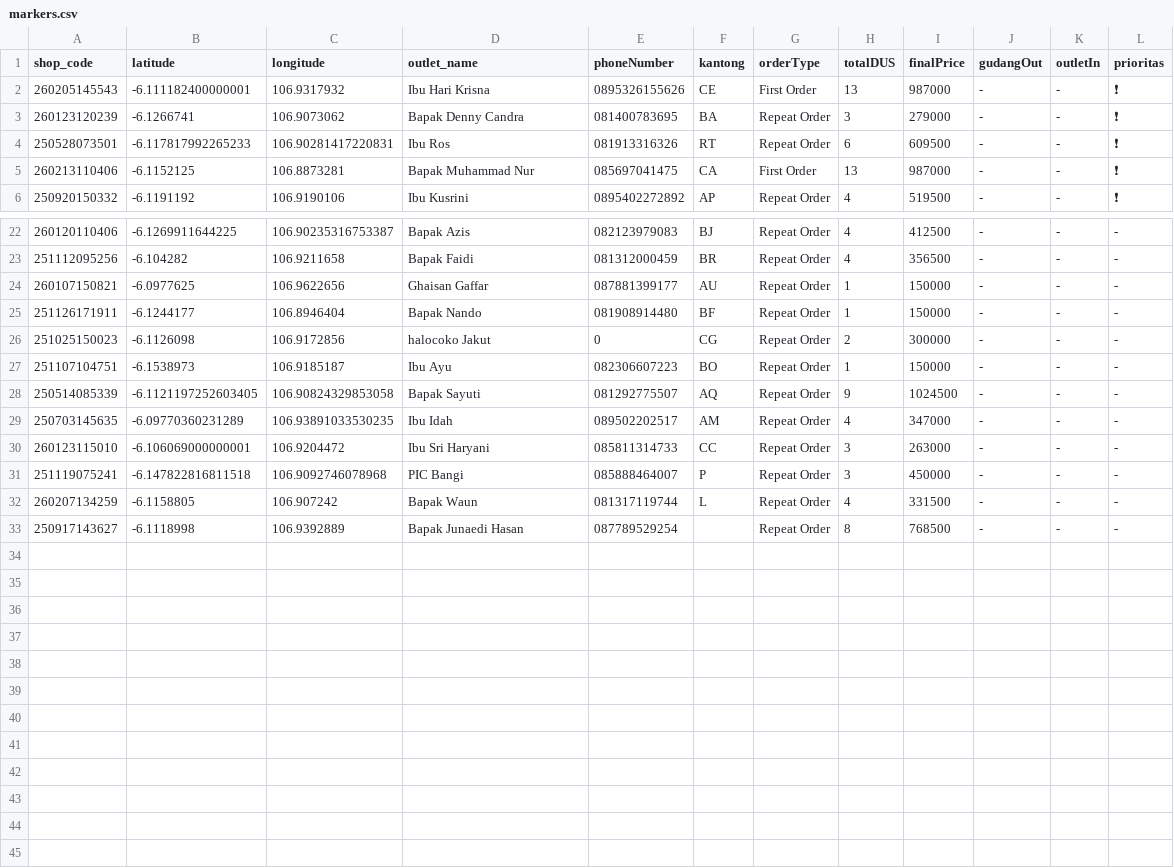
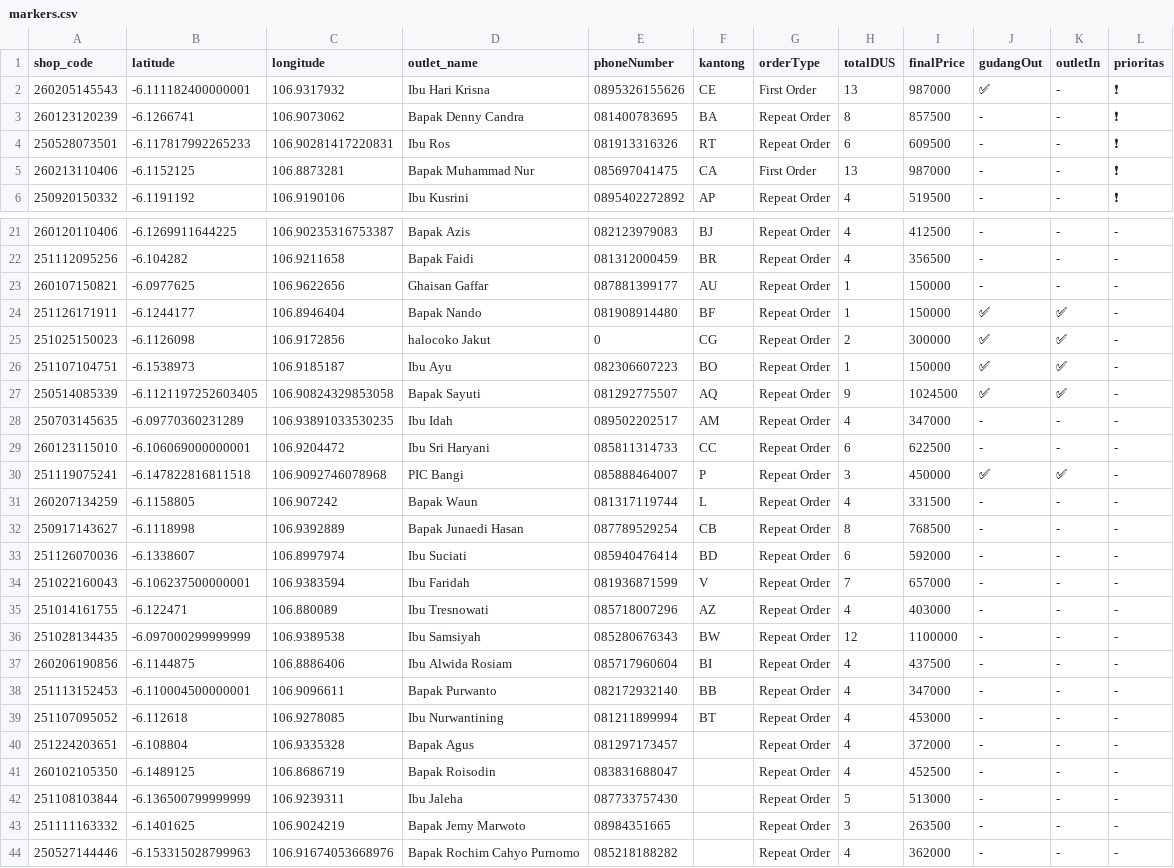
Before and after one commit to AlimanIrawan/indonesia-delivery-map-system, a CSV file: public/markers.csv, drawn as a sheet; only a part is shown, gaps mark what is left out; the diff covers the shown part only.

Commit message:
🚚 更新送货数据 - 2026/02/18

```diff
--- a/public/markers.csv
+++ b/public/markers.csv
@@ -1,4 +1,4 @@
 shop_code,latitude,longitude,outlet_name,phoneNumber,kantong,orderType,totalDUS,finalPrice,gudangOut,outletIn,prioritas
-260205145543,-6.111182400000001,106.9317932,"Ibu Hari Krisna","0895326155626","CE","First Order","13","987000","-","-","❗"
-260123120239,-6.1266741,106.9073062,"Bapak Denny Candra","081400783695","BA","Repeat Order","3","279000","-","-","❗"
+260205145543,-6.111182400000001,106.9317932,"Ibu Hari Krisna","0895326155626","CE","First Order","13","987000","✅","-","❗"
+260123120239,-6.1266741,106.9073062,"Bapak Denny Candra","081400783695","BA","Repeat Order","8","857500","-","-","❗"
 250528073501,-6.117817992265233,106.90281417220831,"Ibu Ros","081913316326","RT","Repeat Order","6","609500","-","-","❗"
@@ -24,10 +23,22 @@ shop_code,latitude,longitude,outlet_name,phoneNumber,kantong,orderType,totalDUS,
 260107150821,-6.0977625,106.9622656,"Ghaisan Gaffar","087881399177","AU","Repeat Order","1","150000","-","-","-"
-251126171911,-6.1244177,106.8946404,"Bapak Nando","081908914480","BF","Repeat Order","1","150000","-","-","-"
-251025150023,-6.1126098,106.9172856,"halocoko Jakut","0","CG","Repeat Order","2","300000","-","-","-"
-251107104751,-6.1538973,106.9185187,"Ibu Ayu","082306607223","BO","Repeat Order","1","150000","-","-","-"
-250514085339,-6.1121197252603405,106.90824329853058,"Bapak Sayuti","081292775507","AQ","Repeat Order","9","1024500","-","-","-"
+251126171911,-6.1244177,106.8946404,"Bapak Nando","081908914480","BF","Repeat Order","1","150000","✅","✅","-"
+251025150023,-6.1126098,106.9172856,"halocoko Jakut","0","CG","Repeat Order","2","300000","✅","✅","-"
+251107104751,-6.1538973,106.9185187,"Ibu Ayu","082306607223","BO","Repeat Order","1","150000","✅","✅","-"
+250514085339,-6.1121197252603405,106.90824329853058,"Bapak Sayuti","081292775507","AQ","Repeat Order","9","1024500","✅","✅","-"
 250703145635,-6.09770360231289,106.93891033530235,"Ibu Idah","089502202517","AM","Repeat Order","4","347000","-","-","-"
-260123115010,-6.106069000000001,106.9204472,"Ibu Sri Haryani","085811314733","CC","Repeat Order","3","263000","-","-","-"
-251119075241,-6.147822816811518,106.9092746078968,"PIC Bangi","085888464007","P","Repeat Order","3","450000","-","-","-"
+260123115010,-6.106069000000001,106.9204472,"Ibu Sri Haryani","085811314733","CC","Repeat Order","6","622500","-","-","-"
+251119075241,-6.147822816811518,106.9092746078968,"PIC Bangi","085888464007","P","Repeat Order","3","450000","✅","✅","-"
 260207134259,-6.1158805,106.907242,"Bapak Waun","081317119744","L","Repeat Order","4","331500","-","-","-"
-250917143627,-6.1118998,106.9392889,"Bapak Junaedi Hasan","087789529254","","Repeat Order","8","768500","-","-","-"
+250917143627,-6.1118998,106.9392889,"Bapak Junaedi Hasan","087789529254","CB","Repeat Order","8","768500","-","-","-"
+251126070036,-6.1338607,106.8997974,"Ibu Suciati","085940476414","BD","Repeat Order","6","592000","-","-","-"
+251022160043,-6.106237500000001,106.9383594,"Ibu Faridah","081936871599","V","Repeat Order","7","657000","-","-","-"
+251014161755,-6.122471,106.880089,"Ibu Tresnowati","085718007296","AZ","Repeat Order","4","403000","-","-","-"
+251028134435,-6.097000299999999,106.9389538,"Ibu Samsiyah","085280676343","BW","Repeat Order","12","1100000","-","-","-"
+260206190856,-6.1144875,106.8886406,"Ibu Alwida Rosiam","085717960604","BI","Repeat Order","4","437500","-","-","-"
+251113152453,-6.110004500000001,106.9096611,"Bapak Purwanto","082172932140","BB","Repeat Order","4","347000","-","-","-"
+251107095052,-6.112618,106.9278085,"Ibu Nurwantining","081211899994","BT","Repeat Order","4","453000","-","-","-"
+251224203651,-6.108804,106.9335328,"Bapak Agus","081297173457","","Repeat Order","4","372000","-","-","-"
+260102105350,-6.1489125,106.8686719,"Bapak Roisodin","083831688047","","Repeat Order","4","452500","-","-","-"
+251108103844,-6.136500799999999,106.9239311,"Ibu Jaleha","087733757430","","Repeat Order","5","513000","-","-","-"
+251111163332,-6.1401625,106.9024219,"Bapak Jemy Marwoto","08984351665","","Repeat Order","3","263500","-","-","-"
+250527144446,-6.153315028799963,106.91674053668976,"Bapak Rochim Cahyo Purnomo","085218188282","","Repeat Order","4","362000","-","-","-"
```
Also changed, not shown: 1 removed row and 3 edited cells elsewhere in this file.
